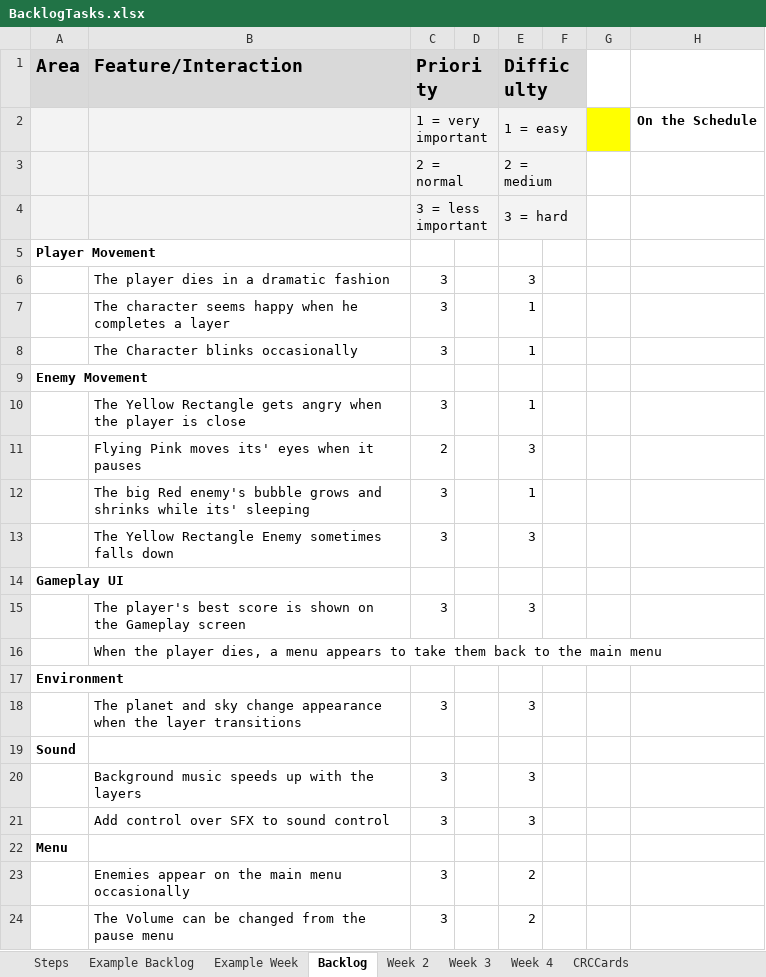
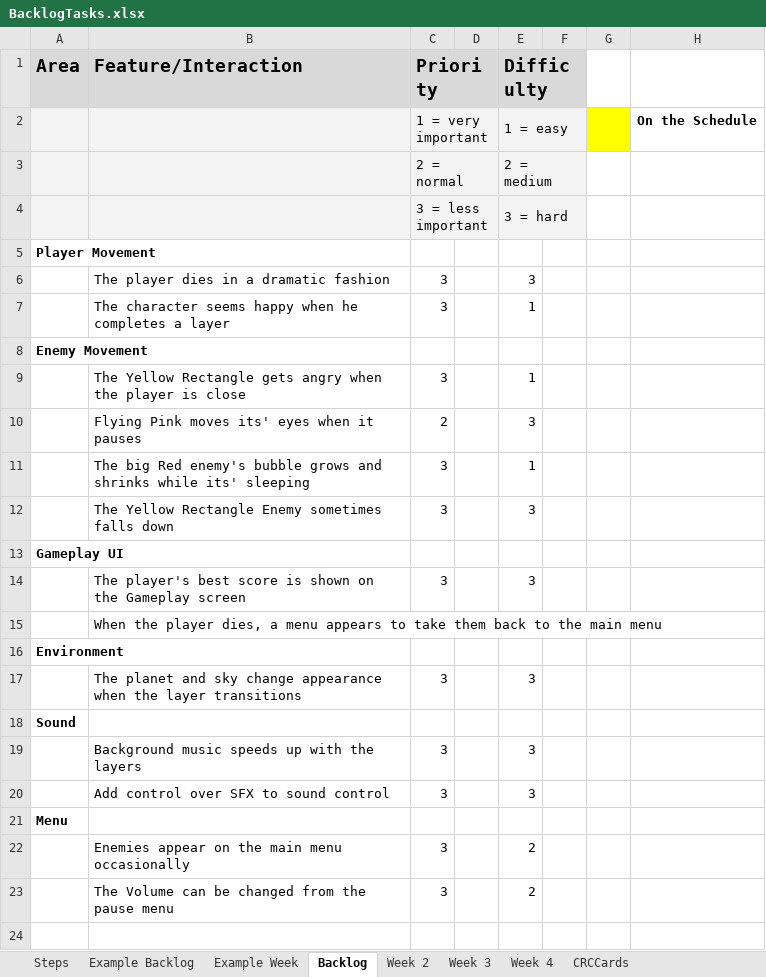
Before and after one commit to haziboro/CoreRun, an Excel workbook: BacklogTasks.xlsx, sheet Backlog, drawn as a sheet; values as stored, in another font and other column widths than the file's, no borders; the diff names each change by its address in the sheet, - before the commit and + after, or states it on an @@ line.

Commit message:
Blinking
The character now blinks occasionally

```diff
--- a/BacklogTasks.xlsx (sheet Backlog)
+++ b/BacklogTasks.xlsx (sheet Backlog)
-row 8:  | The Character blinks occasionally | 3 |  | 1
```
Also changed, not shown: sheet Week 2, 5 other files.
